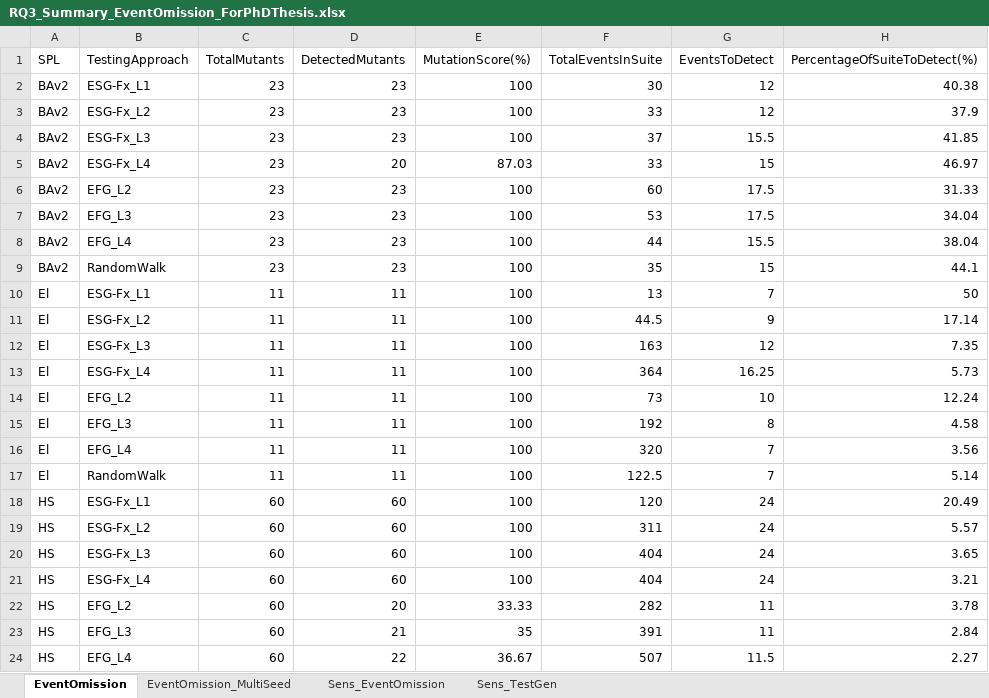
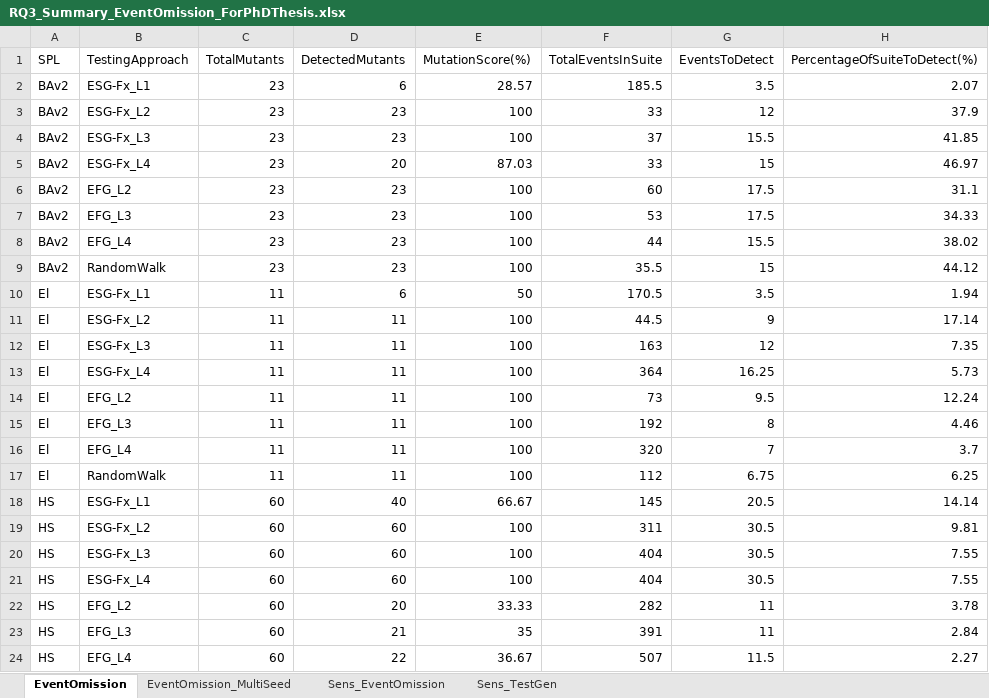
Before and after one commit to esg4aspl/esg-with-feature-expressions, an Excel workbook: files/Cases/RQ3_Summary_EventOmission_ForPhDThesis.xlsx, sheet EventOmission, drawn as a sheet; only a part is shown; values as stored, in another font and other column widths than the file's, no borders; the diff covers the shown part only; the diff names each change by its address in the sheet, - before the commit and + after, or states it on an @@ line.

```diff
--- a/files/Cases/RQ3_Summary_EventOmission_ForPhDThesis.xlsx (sheet EventOmission)
+++ b/files/Cases/RQ3_Summary_EventOmission_ForPhDThesis.xlsx (sheet EventOmission)
-D2 (DetectedMutants): 23
+D2 (DetectedMutants): 6
-E2 (MutationScore(%)): 100
+E2 (MutationScore(%)): 28.57
-F2 (TotalEventsInSuite): 30
+F2 (TotalEventsInSuite): 185.5
-G2 (EventsToDetect): 12
+G2 (EventsToDetect): 3.5
-H2 (PercentageOfSuiteToDetect(%)): 40.38
+H2 (PercentageOfSuiteToDetect(%)): 2.07
-H6 (PercentageOfSuiteToDetect(%)): 31.33
+H6 (PercentageOfSuiteToDetect(%)): 31.1
-H7 (PercentageOfSuiteToDetect(%)): 34.04
+H7 (PercentageOfSuiteToDetect(%)): 34.33
-H8 (PercentageOfSuiteToDetect(%)): 38.04
+H8 (PercentageOfSuiteToDetect(%)): 38.02
-F9 (TotalEventsInSuite): 35
+F9 (TotalEventsInSuite): 35.5
-H9 (PercentageOfSuiteToDetect(%)): 44.1
+H9 (PercentageOfSuiteToDetect(%)): 44.12
-D10 (DetectedMutants): 11
+D10 (DetectedMutants): 6
-E10 (MutationScore(%)): 100
+E10 (MutationScore(%)): 50
-F10 (TotalEventsInSuite): 13
+F10 (TotalEventsInSuite): 170.5
-G10 (EventsToDetect): 7
+G10 (EventsToDetect): 3.5
-H10 (PercentageOfSuiteToDetect(%)): 50
+H10 (PercentageOfSuiteToDetect(%)): 1.94
-G14 (EventsToDetect): 10
+G14 (EventsToDetect): 9.5
-H15 (PercentageOfSuiteToDetect(%)): 4.58
+H15 (PercentageOfSuiteToDetect(%)): 4.46
-H16 (PercentageOfSuiteToDetect(%)): 3.56
+H16 (PercentageOfSuiteToDetect(%)): 3.7
-F17 (TotalEventsInSuite): 122.5
+F17 (TotalEventsInSuite): 112
-G17 (EventsToDetect): 7
+G17 (EventsToDetect): 6.75
-H17 (PercentageOfSuiteToDetect(%)): 5.14
+H17 (PercentageOfSuiteToDetect(%)): 6.25
-D18 (DetectedMutants): 60
+D18 (DetectedMutants): 40
-E18 (MutationScore(%)): 100
+E18 (MutationScore(%)): 66.67
-F18 (TotalEventsInSuite): 120
+F18 (TotalEventsInSuite): 145
-G18 (EventsToDetect): 24
+G18 (EventsToDetect): 20.5
-H18 (PercentageOfSuiteToDetect(%)): 20.49
+H18 (PercentageOfSuiteToDetect(%)): 14.14
-G19:G21 (EventsToDetect): 24
+G19:G21 (EventsToDetect): 30.5
-H19 (PercentageOfSuiteToDetect(%)): 5.57
+H19 (PercentageOfSuiteToDetect(%)): 9.81
-H20 (PercentageOfSuiteToDetect(%)): 3.65
+H20 (PercentageOfSuiteToDetect(%)): 7.55
-H21 (PercentageOfSuiteToDetect(%)): 3.21
+H21 (PercentageOfSuiteToDetect(%)): 7.55
```
Also changed, not shown: 79 edited cells elsewhere in this sheet, sheet Sens_EventOmission, sheet EventOmission_MultiSeed, files/Cases/Elevator/RQ3_Elevator_perProduct_rawData.xlsx, files/Cases/eMail/RQ3_eMail_perProduct_rawData.xlsx, 50 other files.
